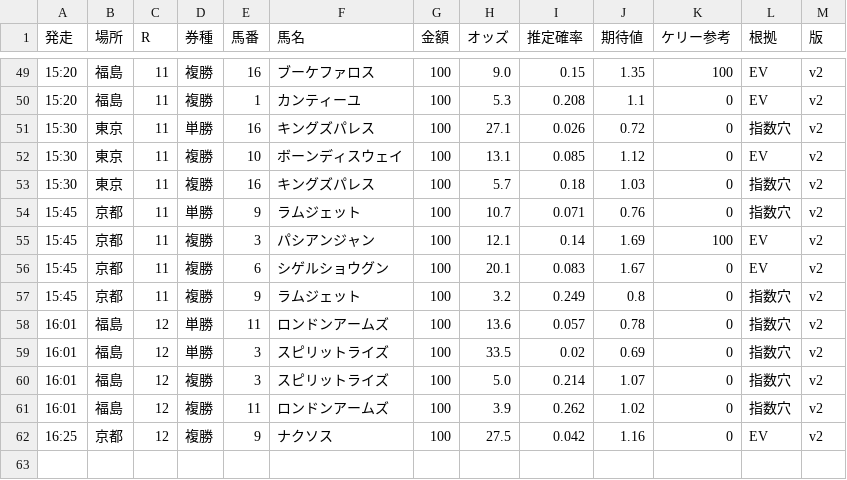
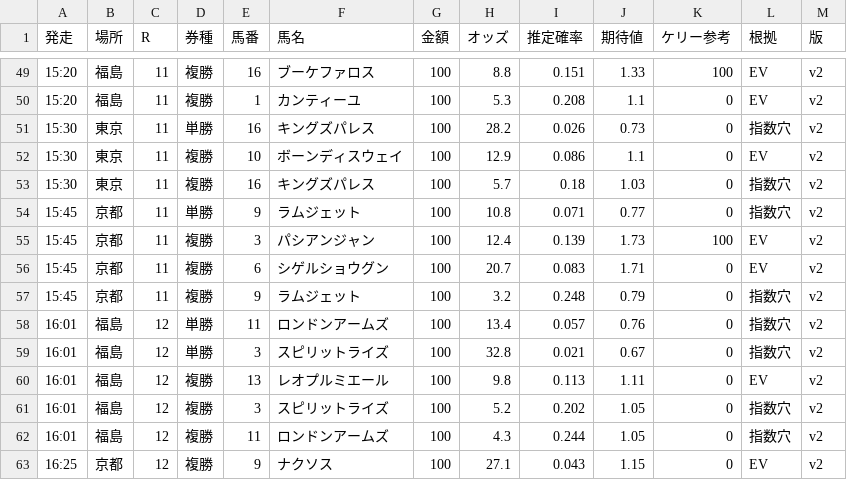
Before and after one commit to notk0618-code/keiba-dashboard, a CSV file: bets_261108.csv, drawn as a sheet; only a part is shown, gaps mark what is left out; the diff covers the shown part only.

```diff
--- a/bets_261108.csv
+++ b/bets_261108.csv
@@ -49,14 +49,15 @@
-15:20,福島,11,複勝,16,ブーケファロス,100,9.0,0.15,1.35,100,EV,v2
+15:20,福島,11,複勝,16,ブーケファロス,100,8.8,0.151,1.33,100,EV,v2
 15:20,福島,11,複勝,1,カンティーユ,100,5.3,0.208,1.1,0,EV,v2
-15:30,東京,11,単勝,16,キングズパレス,100,27.1,0.026,0.72,0,指数穴,v2
-15:30,東京,11,複勝,10,ボーンディスウェイ,100,13.1,0.085,1.12,0,EV,v2
+15:30,東京,11,単勝,16,キングズパレス,100,28.2,0.026,0.73,0,指数穴,v2
+15:30,東京,11,複勝,10,ボーンディスウェイ,100,12.9,0.086,1.1,0,EV,v2
 15:30,東京,11,複勝,16,キングズパレス,100,5.7,0.18,1.03,0,指数穴,v2
-15:45,京都,11,単勝,9,ラムジェット,100,10.7,0.071,0.76,0,指数穴,v2
-15:45,京都,11,複勝,3,パシアンジャン,100,12.1,0.14,1.69,100,EV,v2
-15:45,京都,11,複勝,6,シゲルショウグン,100,20.1,0.083,1.67,0,EV,v2
-15:45,京都,11,複勝,9,ラムジェット,100,3.2,0.249,0.8,0,指数穴,v2
-16:01,福島,12,単勝,11,ロンドンアームズ,100,13.6,0.057,0.78,0,指数穴,v2
-16:01,福島,12,単勝,3,スピリットライズ,100,33.5,0.02,0.69,0,指数穴,v2
-16:01,福島,12,複勝,3,スピリットライズ,100,5.0,0.214,1.07,0,指数穴,v2
-16:01,福島,12,複勝,11,ロンドンアームズ,100,3.9,0.262,1.02,0,指数穴,v2
-16:25,京都,12,複勝,9,ナクソス,100,27.5,0.042,1.16,0,EV,v2
+15:45,京都,11,単勝,9,ラムジェット,100,10.8,0.071,0.77,0,指数穴,v2
+15:45,京都,11,複勝,3,パシアンジャン,100,12.4,0.139,1.73,100,EV,v2
+15:45,京都,11,複勝,6,シゲルショウグン,100,20.7,0.083,1.71,0,EV,v2
+15:45,京都,11,複勝,9,ラムジェット,100,3.2,0.248,0.79,0,指数穴,v2
+16:01,福島,12,単勝,11,ロンドンアームズ,100,13.4,0.057,0.76,0,指数穴,v2
+16:01,福島,12,単勝,3,スピリットライズ,100,32.8,0.021,0.67,0,指数穴,v2
+16:01,福島,12,複勝,13,レオプルミエール,100,9.8,0.113,1.11,0,EV,v2
+16:01,福島,12,複勝,3,スピリットライズ,100,5.2,0.202,1.05,0,指数穴,v2
+16:01,福島,12,複勝,11,ロンドンアームズ,100,4.3,0.244,1.05,0,指数穴,v2
+16:25,京都,12,複勝,9,ナクソス,100,27.1,0.043,1.15,0,EV,v2
```
Also changed, not shown: 63 edited cells elsewhere in this file, 4 other files.
